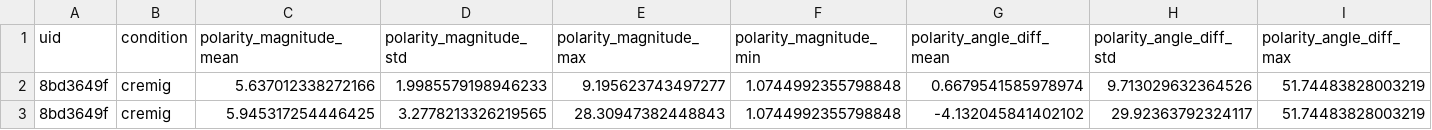
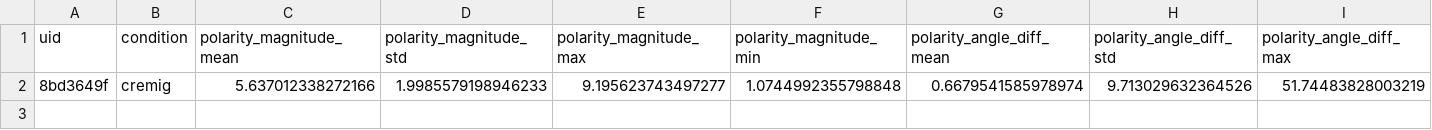
Before and after one commit to Julian-We/quadrant-cell-polarity, a CSV file: output/cell_measurements.csv, drawn as a sheet; only a part is shown; rows hold the shown columns only; the diff names each change by its address in the sheet, - before the commit and + after, or states it on an @@ line.

```diff
--- a/output/cell_measurements.csv
+++ b/output/cell_measurements.csv
-row 3: 8bd3649f | cremig | 5.945317254446425 | 3.2778213326219565 | 28.30947382448843 | 1.0744992355798848 | -4.132045841402102 | 29.92363792324117 | 51.74483828003219
```
Also changed, not shown: 3 other files.
